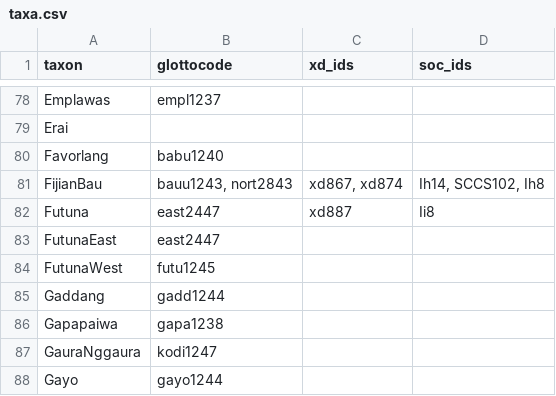
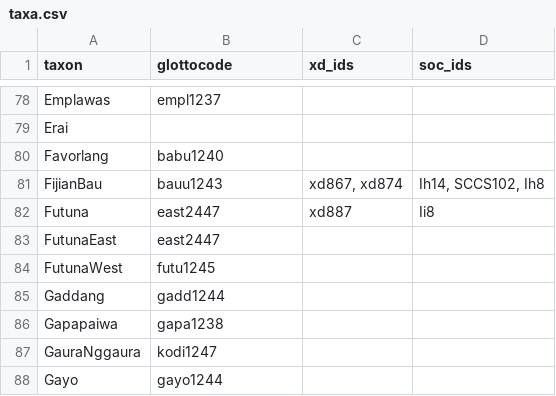
Before and after one commit to D-PLACE/dplace-data, a CSV file: phylogenies/gray_et_al2009/taxa.csv, drawn as a sheet; only a part is shown, gaps mark what is left out.

Commit message:
Update taxa.csv
Replace "bauu1243, nort2843" with bauu1243

```diff
--- a/phylogenies/gray_et_al2009/taxa.csv
+++ b/phylogenies/gray_et_al2009/taxa.csv
@@ -80,3 +80,3 @@ Erai,,,
 Favorlang,babu1240,,
-FijianBau,"bauu1243, nort2843","xd867, xd874","Ih14, SCCS102, Ih8"
+FijianBau,bauu1243,"xd867, xd874","Ih14, SCCS102, Ih8"
 Futuna,east2447,xd887,Ii8
```
